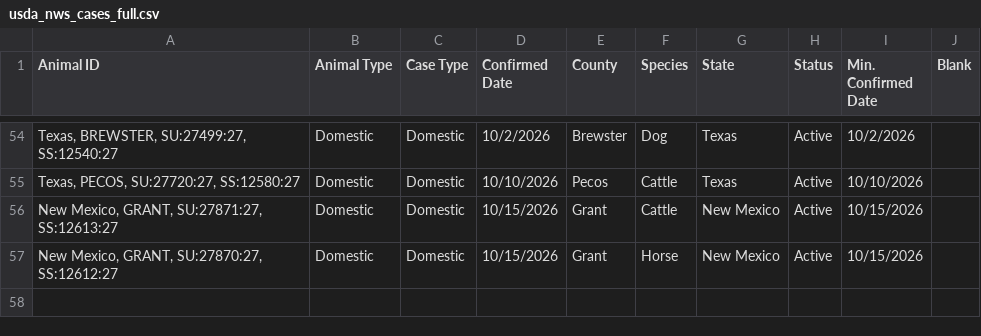
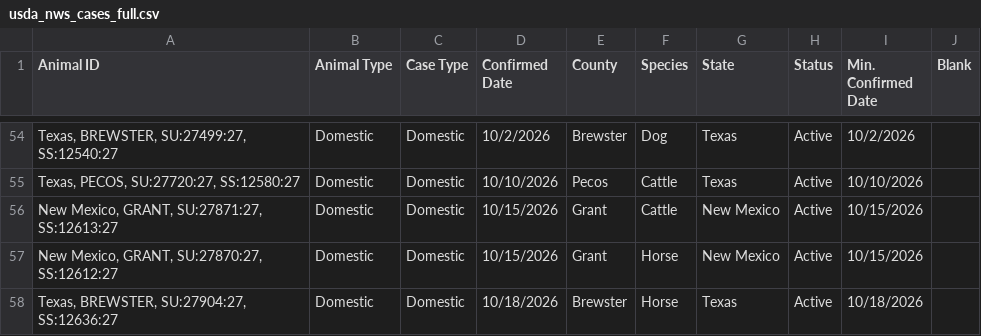
Before and after one commit to shoemakeb-web/nws-data, a CSV file: usda_nws_cases_full.csv, drawn as a sheet; only a part is shown, gaps mark what is left out.

```diff
--- a/usda_nws_cases_full.csv
+++ b/usda_nws_cases_full.csv
@@ -57 +57,2 @@ Animal ID,Animal Type,Case Type,Confirmed Date,County,Species,State,Status,Min.
 "New Mexico, GRANT, SU:27870:27, SS:12612:27",Domestic,Domestic,10/15/2026,Grant,Horse,New Mexico,Active,10/15/2026,
+"Texas, BREWSTER, SU:27904:27, SS:12636:27",Domestic,Domestic,10/18/2026,Brewster,Horse,Texas,Active,10/18/2026,
```
Also changed, not shown: 1 other file.
